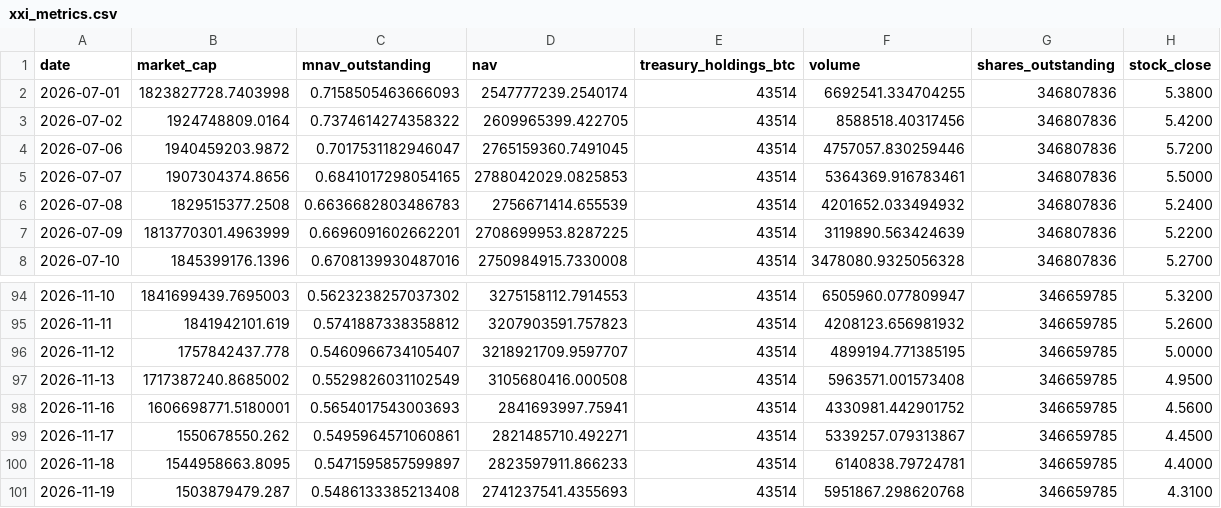
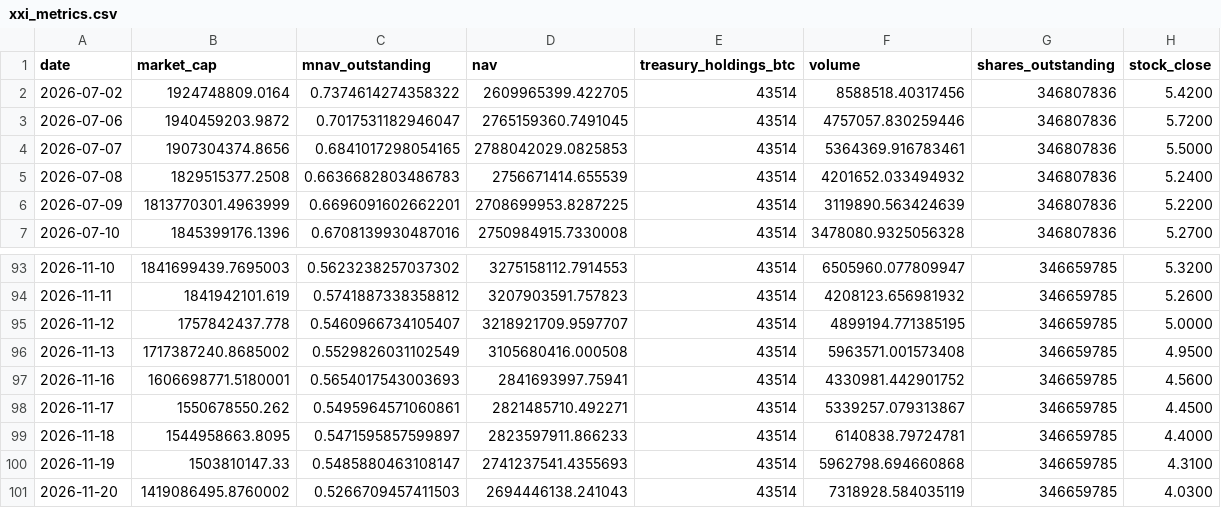
Before and after one commit to mcasto-cell/xxi-chart-builder, a CSV file: xxi_metrics.csv, drawn as a sheet; only a part is shown, gaps mark what is left out; removed rows and columns are numbered as before the commit, all else as after; rows hold the shown columns only; the diff names each change by its address in the sheet, - before the commit and + after, or states it on an @@ line.

```diff
--- a/xxi_metrics.csv
+++ b/xxi_metrics.csv
-row 2: 2026-07-01 | 1823827728.7403998 | 0.7158505463666093 | 2547777239.2540174 | 43514 | 6692541.334704255 | 346807836 | 5.3800
-B100 (market_cap): 1503879479.287
+B100 (market_cap): 1503810147.33
-C100 (mnav_outstanding): 0.5486133385213408
+C100 (mnav_outstanding): 0.5485880463108147
-F100 (volume): 5951867.298620768
+F100 (volume): 5962798.694660868
+row 101: 2026-11-20 | 1419086495.8760002 | 0.5266709457411503 | 2694446138.241043 | 43514 | 7318928.584035119 | 346659785 | 4.0300
```
Also changed, not shown: 9 other files.
